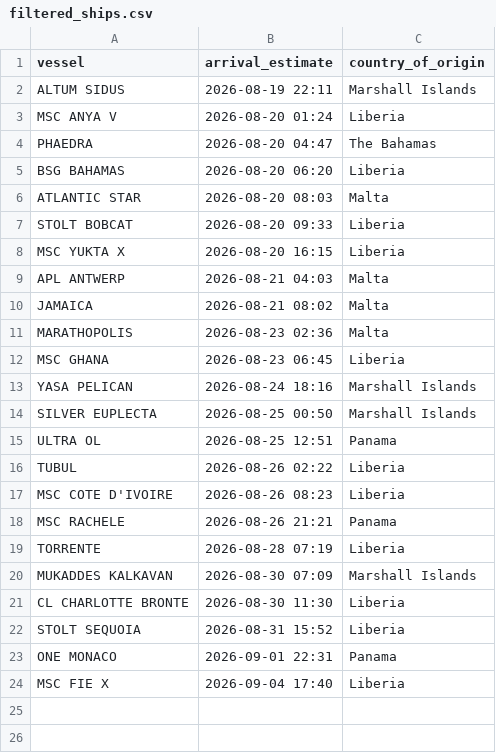
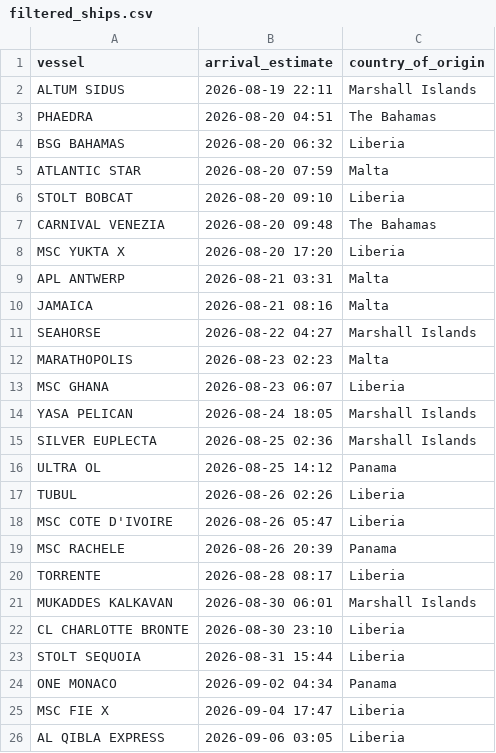
Before and after one commit to natalierjonas/FOC_NYC, a CSV file: filtered_ships.csv, drawn as a sheet.

```diff
--- a/filtered_ships.csv
+++ b/filtered_ships.csv
@@ -2,23 +2,25 @@ vessel,arrival_estimate,country_of_origin
 ALTUM SIDUS,2026-08-19 22:11,Marshall Islands
-MSC ANYA V,2026-08-20 01:24,Liberia
-PHAEDRA,2026-08-20 04:47,The Bahamas
-BSG BAHAMAS,2026-08-20 06:20,Liberia
-ATLANTIC STAR,2026-08-20 08:03,Malta
-STOLT BOBCAT,2026-08-20 09:33,Liberia
-MSC YUKTA X,2026-08-20 16:15,Liberia
-APL ANTWERP,2026-08-21 04:03,Malta
-JAMAICA,2026-08-21 08:02,Malta
-MARATHOPOLIS,2026-08-23 02:36,Malta
-MSC GHANA,2026-08-23 06:45,Liberia
-YASA PELICAN,2026-08-24 18:16,Marshall Islands
-SILVER EUPLECTA,2026-08-25 00:50,Marshall Islands
-ULTRA OL,2026-08-25 12:51,Panama
-TUBUL,2026-08-26 02:22,Liberia
-MSC COTE D'IVOIRE,2026-08-26 08:23,Liberia
-MSC RACHELE,2026-08-26 21:21,Panama
-TORRENTE,2026-08-28 07:19,Liberia
-MUKADDES KALKAVAN,2026-08-30 07:09,Marshall Islands
-CL CHARLOTTE BRONTE,2026-08-30 11:30,Liberia
-STOLT SEQUOIA,2026-08-31 15:52,Liberia
-ONE MONACO,2026-09-01 22:31,Panama
-MSC FIE X,2026-09-04 17:40,Liberia
+PHAEDRA,2026-08-20 04:51,The Bahamas
+BSG BAHAMAS,2026-08-20 06:32,Liberia
+ATLANTIC STAR,2026-08-20 07:59,Malta
+STOLT BOBCAT,2026-08-20 09:10,Liberia
+CARNIVAL VENEZIA,2026-08-20 09:48,The Bahamas
+MSC YUKTA X,2026-08-20 17:20,Liberia
+APL ANTWERP,2026-08-21 03:31,Malta
+JAMAICA,2026-08-21 08:16,Malta
+SEAHORSE,2026-08-22 04:27,Marshall Islands
+MARATHOPOLIS,2026-08-23 02:23,Malta
+MSC GHANA,2026-08-23 06:07,Liberia
+YASA PELICAN,2026-08-24 18:05,Marshall Islands
+SILVER EUPLECTA,2026-08-25 02:36,Marshall Islands
+ULTRA OL,2026-08-25 14:12,Panama
+TUBUL,2026-08-26 02:26,Liberia
+MSC COTE D'IVOIRE,2026-08-26 05:47,Liberia
+MSC RACHELE,2026-08-26 20:39,Panama
+TORRENTE,2026-08-28 08:17,Liberia
+MUKADDES KALKAVAN,2026-08-30 06:01,Marshall Islands
+CL CHARLOTTE BRONTE,2026-08-30 23:10,Liberia
+STOLT SEQUOIA,2026-08-31 15:44,Liberia
+ONE MONACO,2026-09-02 04:34,Panama
+MSC FIE X,2026-09-04 17:47,Liberia
+AL QIBLA EXPRESS,2026-09-06 03:05,Liberia
```
Also changed, not shown: ships_estimates_fixed.csv.
